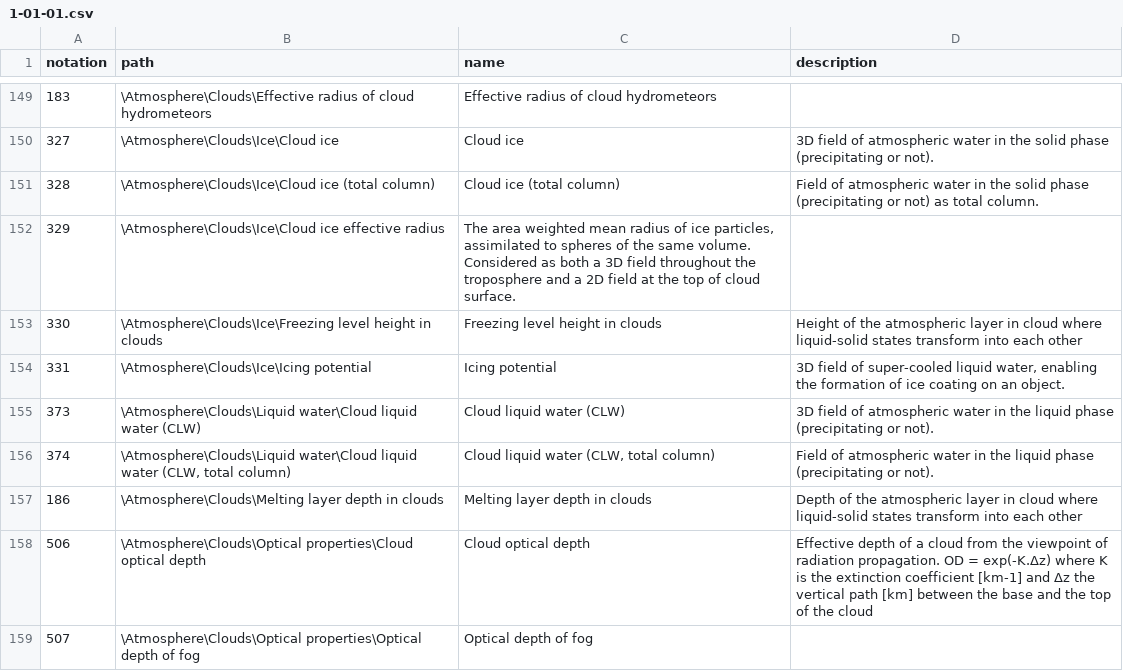
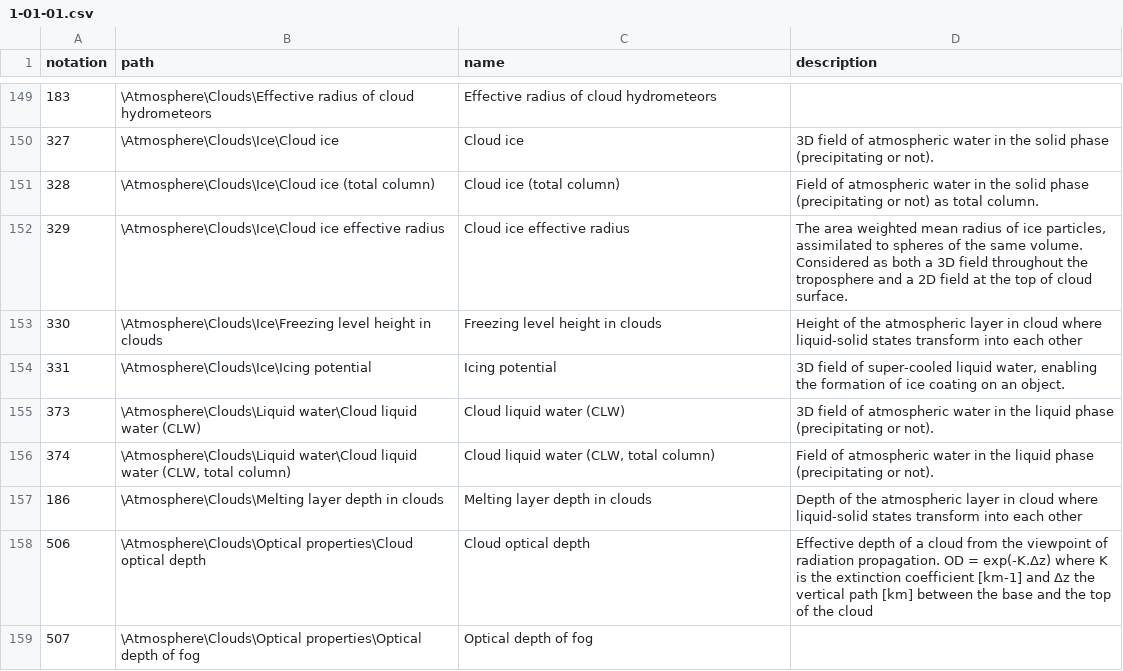
Before and after one commit to wmo-im/wmds, a CSV file: tables_en/1-01-01.csv, drawn as a sheet; only a part is shown, gaps mark what is left out.

Commit message:
Update 1-01-01.csv

```diff
--- a/tables_en/1-01-01.csv
+++ b/tables_en/1-01-01.csv
@@ -151,3 +151,3 @@ notation,path,name,description
 328,\Atmosphere\Clouds\Ice\Cloud ice (total column),Cloud ice (total column),Field of atmospheric water in the solid phase (precipitating or not) as total column.
-329,\Atmosphere\Clouds\Ice\Cloud ice effective radius,"The area weighted mean radius of ice particles, assimilated to spheres of the same volume. Considered as both a 3D field throughout the troposphere and a 2D field at the top of cloud surface."
+329,\Atmosphere\Clouds\Ice\Cloud ice effective radius,Cloud ice effective radius,"The area weighted mean radius of ice particles, assimilated to spheres of the same volume. Considered as both a 3D field throughout the troposphere and a 2D field at the top of cloud surface."
 330,\Atmosphere\Clouds\Ice\Freezing level height in clouds,Freezing level height in clouds,Height of the atmospheric layer in cloud where liquid-solid states transform into each other
```
